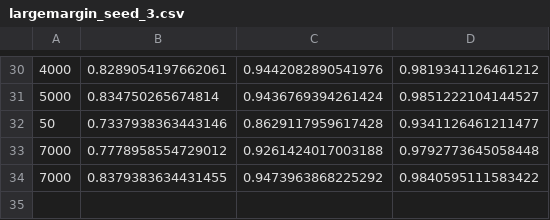
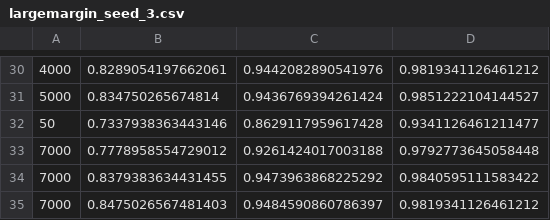
Before and after one commit to beomjoonkim/guiding_gtamp, a CSV file: learn/top_k_results/largemargin_seed_3.csv, drawn as a sheet; only a part is shown, gaps mark what is left out.

```diff
--- a/learn/top_k_results/largemargin_seed_3.csv
+++ b/learn/top_k_results/largemargin_seed_3.csv
@@ -34 +34,2 @@
 7000,0.8379383634431455,0.9473963868225292,0.9840595111583422
+7000,0.8475026567481403,0.9484590860786397,0.9819341126461212
```
Also changed, not shown: 1 other file.
